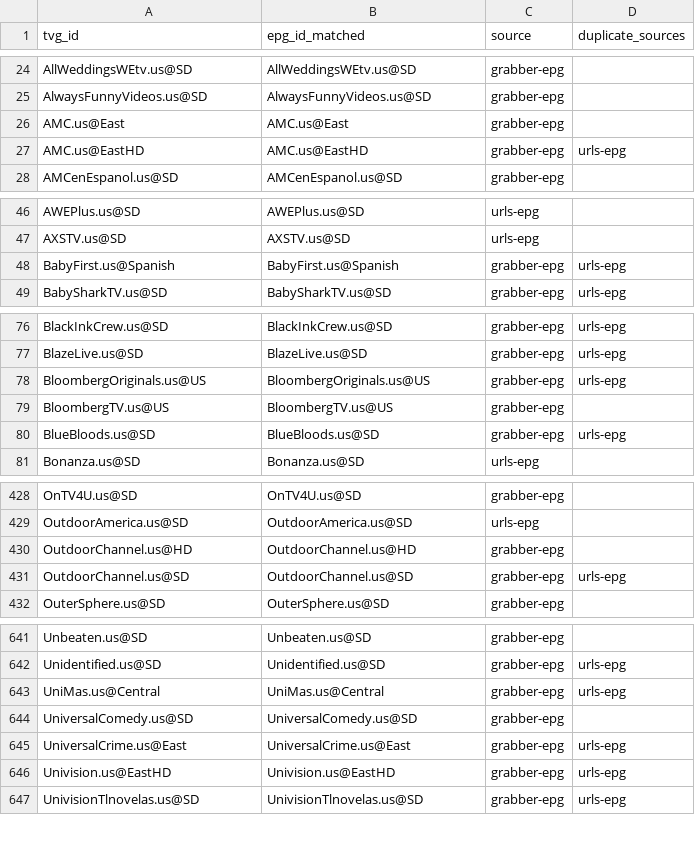
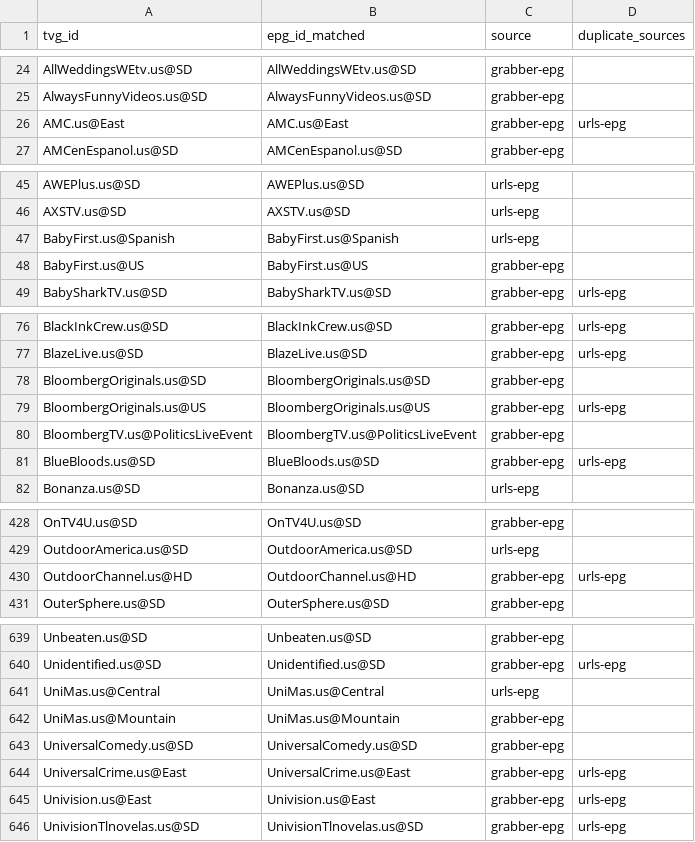
Before and after one commit to umarjamilpc/EPG-LIST-GEN, a CSV file: epgs/US/reports/merge-matched.csv, drawn as a sheet; only a part is shown, gaps mark what is left out; the diff covers the shown part only.

```diff
--- a/epgs/US/reports/merge-matched.csv
+++ b/epgs/US/reports/merge-matched.csv
@@ -25,4 +25,3 @@ AllWeddingsWEtv.us@SD,AllWeddingsWEtv.us@SD,grabber-epg,
 AlwaysFunnyVideos.us@SD,AlwaysFunnyVideos.us@SD,grabber-epg,
-AMC.us@East,AMC.us@East,grabber-epg,
-AMC.us@EastHD,AMC.us@EastHD,grabber-epg,urls-epg
+AMC.us@East,AMC.us@East,grabber-epg,urls-epg
 AMCenEspanol.us@SD,AMCenEspanol.us@SD,grabber-epg,
@@ -47,3 +46,4 @@ AWEPlus.us@SD,AWEPlus.us@SD,urls-epg,
 AXSTV.us@SD,AXSTV.us@SD,urls-epg,
-BabyFirst.us@Spanish,BabyFirst.us@Spanish,grabber-epg,urls-epg
+BabyFirst.us@Spanish,BabyFirst.us@Spanish,urls-epg,
+BabyFirst.us@US,BabyFirst.us@US,grabber-epg,
 BabySharkTV.us@SD,BabySharkTV.us@SD,grabber-epg,urls-epg
@@ -77,4 +77,5 @@ BlackInkCrew.us@SD,BlackInkCrew.us@SD,grabber-epg,urls-epg
 BlazeLive.us@SD,BlazeLive.us@SD,grabber-epg,urls-epg
+BloombergOriginals.us@SD,BloombergOriginals.us@SD,grabber-epg,
 BloombergOriginals.us@US,BloombergOriginals.us@US,grabber-epg,urls-epg
-BloombergTV.us@US,BloombergTV.us@US,grabber-epg,
+BloombergTV.us@PoliticsLiveEvent,BloombergTV.us@PoliticsLiveEvent,grabber-epg,
 BlueBloods.us@SD,BlueBloods.us@SD,grabber-epg,urls-epg
@@ -429,4 +429,3 @@ OnTV4U.us@SD,OnTV4U.us@SD,grabber-epg,
 OutdoorAmerica.us@SD,OutdoorAmerica.us@SD,urls-epg,
-OutdoorChannel.us@HD,OutdoorChannel.us@HD,grabber-epg,
-OutdoorChannel.us@SD,OutdoorChannel.us@SD,grabber-epg,urls-epg
+OutdoorChannel.us@HD,OutdoorChannel.us@HD,grabber-epg,urls-epg
 OuterSphere.us@SD,OuterSphere.us@SD,grabber-epg,
@@ -642,6 +640,7 @@ Unbeaten.us@SD,Unbeaten.us@SD,grabber-epg,
 Unidentified.us@SD,Unidentified.us@SD,grabber-epg,urls-epg
-UniMas.us@Central,UniMas.us@Central,grabber-epg,urls-epg
+UniMas.us@Central,UniMas.us@Central,urls-epg,
+UniMas.us@Mountain,UniMas.us@Mountain,grabber-epg,
 UniversalComedy.us@SD,UniversalComedy.us@SD,grabber-epg,
 UniversalCrime.us@East,UniversalCrime.us@East,grabber-epg,urls-epg
-Univision.us@EastHD,Univision.us@EastHD,grabber-epg,urls-epg
+Univision.us@East,Univision.us@East,grabber-epg,urls-epg
 UnivisionTlnovelas.us@SD,UnivisionTlnovelas.us@SD,grabber-epg,urls-epg
```
Also changed, not shown: 2 removed rows and 10 edited cells elsewhere in this file, epgs/US/reports/grabber-matched.csv, epgs/US/reports/urls-matched.csv, 12 other files.
